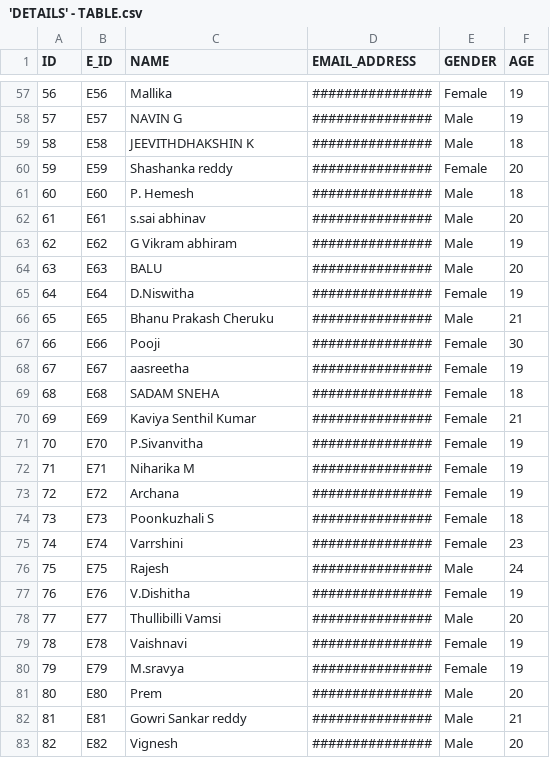
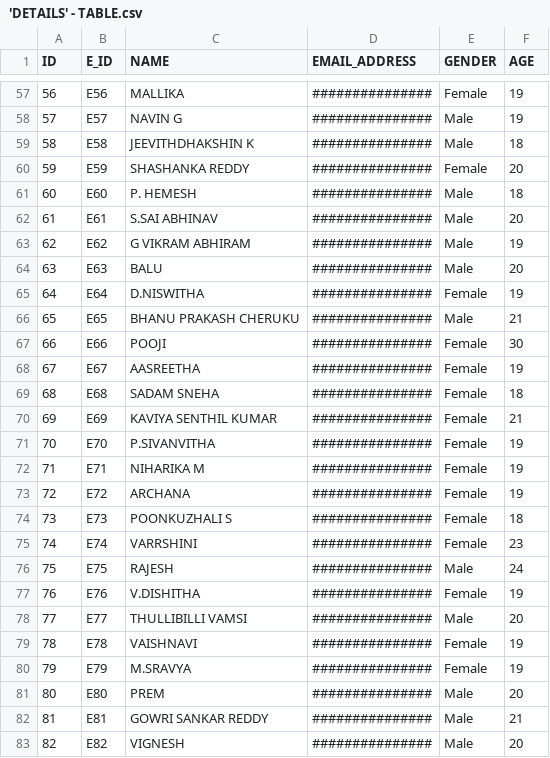
Before and after one commit to PramodAdhav/Social-Media-Usage-Analysis, a CSV file: csv/'DETAILS' - TABLE.csv, drawn as a sheet; only a part is shown, gaps mark what is left out; the diff covers the shown part only.

```diff
--- a/csv/'DETAILS' - TABLE.csv
+++ b/csv/'DETAILS' - TABLE.csv
@@ -57,27 +57,27 @@ ID,E_ID,NAME,EMAIL_ADDRESS,GENDER,AGE
-56,E56,Mallika,###############,Female,19
+56,E56,MALLIKA,###############,Female,19
 57,E57,NAVIN G ,###############,Male,19
 58,E58,JEEVITHDHAKSHIN K,###############,Male,18
-59,E59,Shashanka reddy ,###############,Female,20
-60,E60,P. Hemesh,###############,Male,18
-61,E61,s.sai abhinav,###############,Male,20
-62,E62,G Vikram abhiram ,###############,Male,19
+59,E59,SHASHANKA REDDY ,###############,Female,20
+60,E60,P. HEMESH,###############,Male,18
+61,E61,S.SAI ABHINAV,###############,Male,20
+62,E62,G VIKRAM ABHIRAM ,###############,Male,19
 63,E63,BALU,###############,Male,20
-64,E64,D.Niswitha ,###############,Female,19
-65,E65,Bhanu Prakash Cheruku,###############,Male,21
-66,E66,Pooji,###############,Female,30
-67,E67,aasreetha,###############,Female,19
+64,E64,D.NISWITHA ,###############,Female,19
+65,E65,BHANU PRAKASH CHERUKU,###############,Male,21
+66,E66,POOJI,###############,Female,30
+67,E67,AASREETHA,###############,Female,19
 68,E68,SADAM SNEHA ,###############,Female,18
-69,E69,Kaviya Senthil Kumar ,###############,Female,21
-70,E70,P.Sivanvitha,###############,Female,19
-71,E71,Niharika M ,###############,Female,19
-72,E72,Archana ,###############,Female,19
-73,E73,Poonkuzhali S,###############,Female,18
-74,E74,Varrshini ,###############,Female,23
-75,E75,Rajesh,###############,Male,24
-76,E76,V.Dishitha,###############,Female,19
-77,E77,Thullibilli Vamsi ,###############,Male,20
-78,E78,Vaishnavi ,###############,Female,19
-79,E79,M.sravya,###############,Female,19
-80,E80,Prem,###############,Male,20
-81,E81,Gowri Sankar reddy,###############,Male,21
-82,E82,Vignesh ,###############,Male,20
+69,E69,KAVIYA SENTHIL KUMAR ,###############,Female,21
+70,E70,P.SIVANVITHA,###############,Female,19
+71,E71,NIHARIKA M ,###############,Female,19
+72,E72,ARCHANA ,###############,Female,19
+73,E73,POONKUZHALI S,###############,Female,18
+74,E74,VARRSHINI ,###############,Female,23
+75,E75,RAJESH,###############,Male,24
+76,E76,V.DISHITHA,###############,Female,19
+77,E77,THULLIBILLI VAMSI ,###############,Male,20
+78,E78,VAISHNAVI ,###############,Female,19
+79,E79,M.SRAVYA,###############,Female,19
+80,E80,PREM,###############,Male,20
+81,E81,GOWRI SANKAR REDDY,###############,Male,21
+82,E82,VIGNESH ,###############,Male,20
```
Also changed, not shown: 87 edited cells elsewhere in this file, 4 other files.
